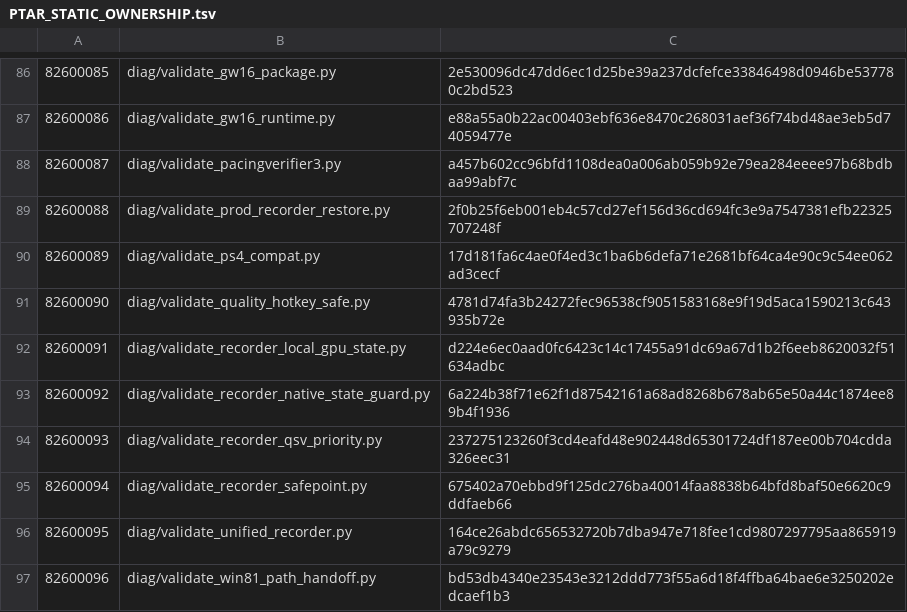
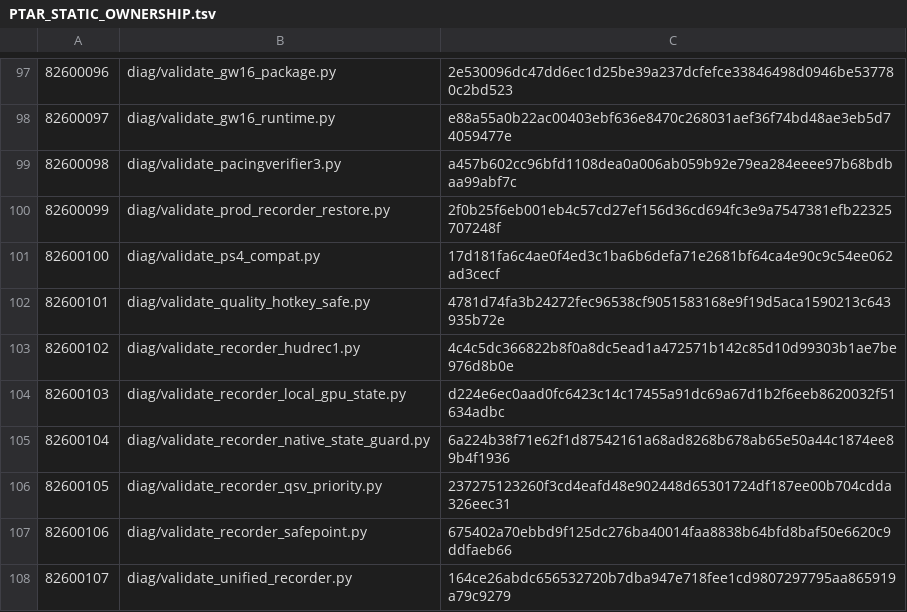
Before and after one commit to Pomaster-cmd/PTAR, a TSV file: _PTAR_UNINSTALL/PTAR_STATIC_OWNERSHIP.tsv, drawn as a sheet; only a part is shown, gaps mark what is left out; the shorter side is filled out with more unchanged rows; the diff covers the shown part only; the diff names each change by its address in the sheet, - before the commit and + after, or states it on an @@ line.

Commit message:
release: update HUDREC1 V2 ownership ledger

```diff
--- a/_PTAR_UNINSTALL/PTAR_STATIC_OWNERSHIP.tsv
+++ b/_PTAR_UNINSTALL/PTAR_STATIC_OWNERSHIP.tsv
@@ column A renumbered from row 12 down @@
+row 103: 82600102 | diag/validate_recorder_hudrec1.py | 4c4c5dc366822b8f0a8dc5ead1a472571b142c85d10d99303b1ae7be976d8b0e
```
Also changed, not shown: 11 added rows and 9 edited cells elsewhere in this file.
